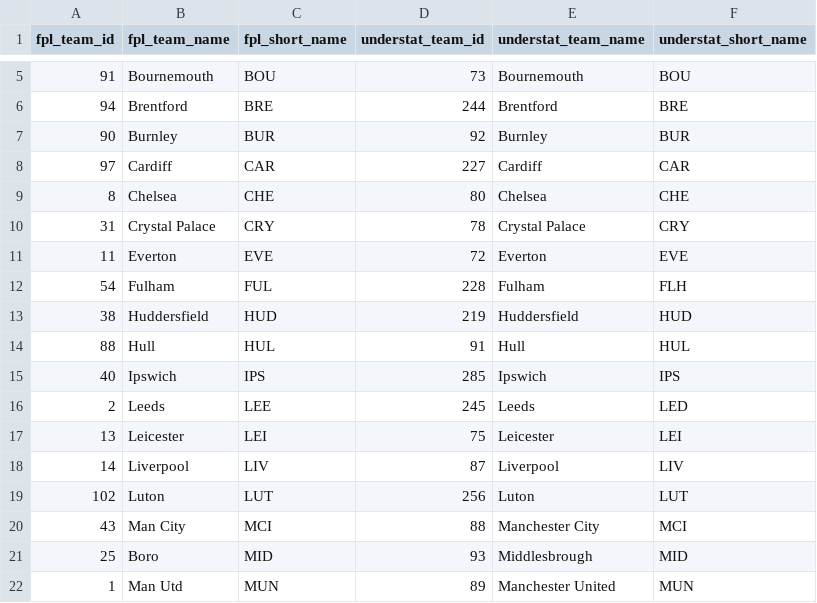
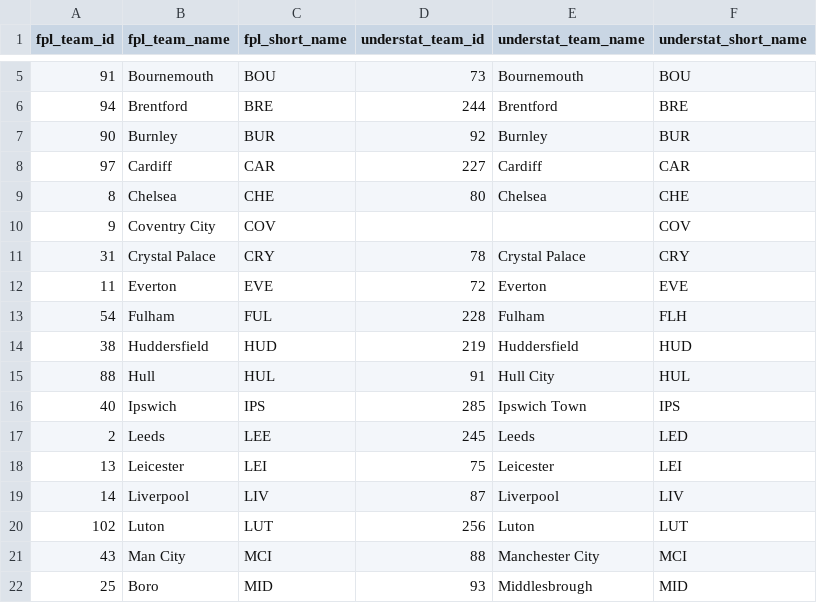
Before and after one commit to esencela/fpl-data-platform, a CSV file: dbt/seeds/team_id_map.csv, drawn as a sheet; only a part is shown, gaps mark what is left out; the shorter side is filled out with more unchanged rows.

Commit message:
Update team id seed

```diff
--- a/dbt/seeds/team_id_map.csv
+++ b/dbt/seeds/team_id_map.csv
@@ -9,2 +9,3 @@ fpl_team_id,fpl_team_name,fpl_short_name,understat_team_id,understat_team_name,u
 8,Chelsea,CHE,80,Chelsea,CHE
+9,Coventry City,COV,,,COV
 31,Crystal Palace,CRY,78,Crystal Palace,CRY
@@ -13,4 +14,4 @@ fpl_team_id,fpl_team_name,fpl_short_name,understat_team_id,understat_team_name,u
 38,Huddersfield,HUD,219,Huddersfield,HUD
-88,Hull,HUL,91,Hull,HUL
-40,Ipswich,IPS,285,Ipswich,IPS
+88,Hull,HUL,91,Hull City,HUL
+40,Ipswich,IPS,285,Ipswich Town,IPS
 2,Leeds,LEE,245,Leeds,LED
```
Also changed, not shown: 1 other file.
